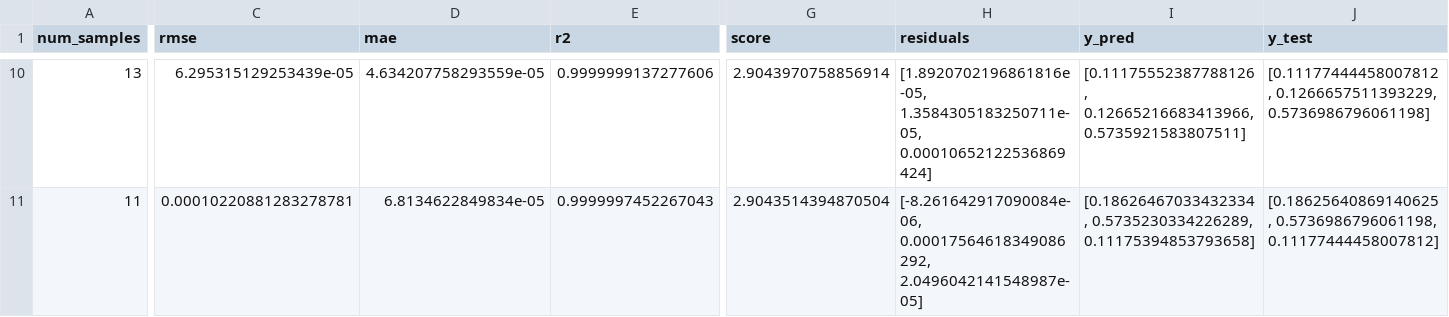
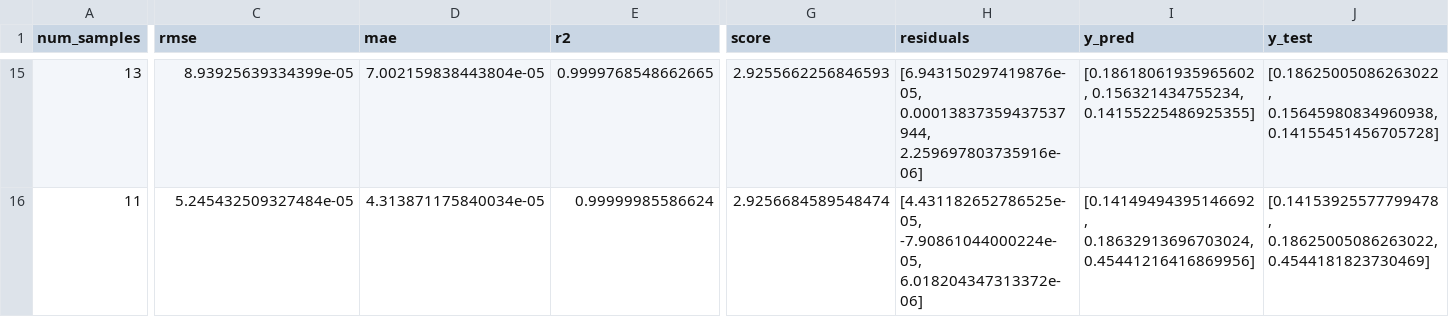
Before and after one commit to discovery-unicamp/memory-aware-chunking, a CSV file: experiments/02-predicting-memory-consumption-from-input-shapes/out/results/20250322210428/results/operators/gaussian-filter/results/data_reduction.csv, drawn as a sheet; only a part is shown, gaps mark what is left out; addresses are those after the commit; the diff covers the shown part only; the diff names each change by its address in the sheet, - before the commit and + after, or states it on an @@ line.

```diff
--- a/experiments/02-predicting-memory-consumption-from-input-shapes/out/results/20250322210428/results/operators/gaussian-filter/results/data_reduction.csv
+++ b/experiments/02-predicting-memory-consumption-from-input-shapes/out/results/20250322210428/results/operators/gaussian-filter/results/data_reduction.csv
-C15 (rmse): 6.295315129253439e-05
+C15 (rmse): 8.93925639334399e-05
-D15 (mae): 4.634207758293559e-05
+D15 (mae): 7.002159838443804e-05
-E15 (r2): 0.9999999137277606
+E15 (r2): 0.9999768548662665
-G15 (score): 2.9043970758856914
+G15 (score): 2.9255662256846593
-H15 (residuals): [1.8920702196861816e-05, 1.3584305183250711e-05, 0.00010652122536869424]
+H15 (residuals): [6.943150297419876e-05, 0.00013837359437537944, 2.259697803735916e-06]
-I15 (y_pred): [0.11175552387788126, 0.12665216683413966, 0.5735921583807511]
+I15 (y_pred): [0.18618061935965602, 0.156321434755234, 0.14155225486925355]
-J15 (y_test): [0.11177444458007812, 0.1266657511393229, 0.5736986796061198]
+J15 (y_test): [0.18625005086263022, 0.15645980834960938, 0.14155451456705728]
-C16 (rmse): 0.00010220881283278781
+C16 (rmse): 5.245432509327484e-05
-D16 (mae): 6.8134622849834e-05
+D16 (mae): 4.313871175840034e-05
-E16 (r2): 0.9999997452267043
+E16 (r2): 0.99999985586624
-G16 (score): 2.9043514394870504
+G16 (score): 2.9256684589548474
-H16 (residuals): [-8.261642917090084e-06, 0.00017564618349086292, 2.0496042141548987e-05]
+H16 (residuals): [4.431182652786525e-05, -7.90861044000224e-05, 6.018204347313372e-06]
-I16 (y_pred): [0.18626467033432334, 0.5735230334226289, 0.11175394853793658]
+I16 (y_pred): [0.14149494395146692, 0.18632913696703024, 0.45441216416869956]
-J16 (y_test): [0.18625640869140625, 0.5736986796061198, 0.11177444458007812]
+J16 (y_test): [0.14153925577799478, 0.18625005086263022, 0.4544181823730469]
```
Also changed, not shown: 10 added rows, 5 removed rows and 15 edited cells elsewhere in this file, experiments/02-predicting-memory-consumption-from-input-shapes/out/results/20250322210428/results/operators/envelope/results/data_reduction.csv, experiments/02-predicting-memory-consumption-from-input-shapes/out/results/20250322210428/results/operators/envelope/results/model_metrics.csv, 52 other files.
